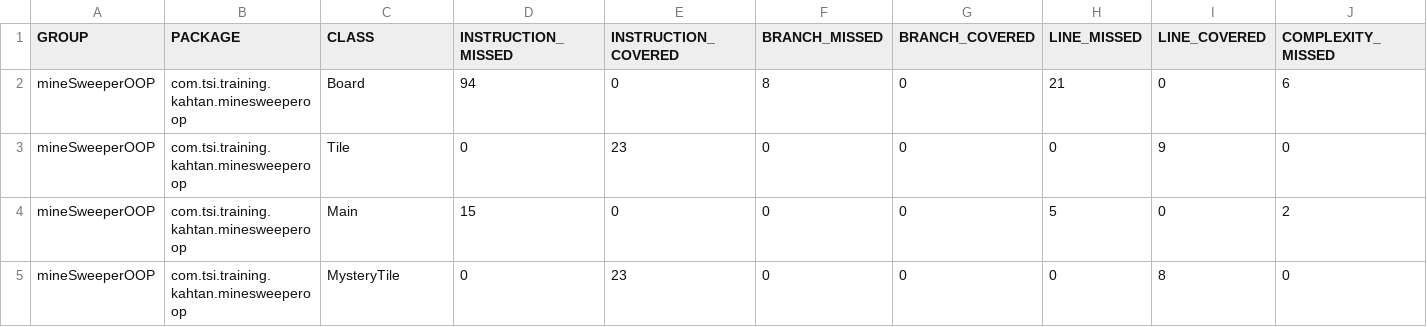
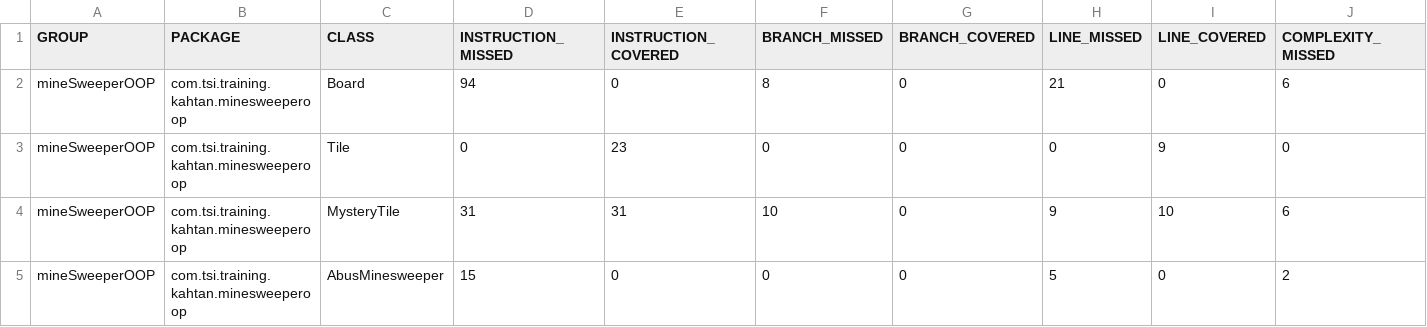
Before and after one commit to ABMKahtan/minesweeperOOP, a CSV file: target/site/jacoco/jacoco.csv, drawn as a sheet; only a part is shown; removed rows and columns are numbered as before the commit, all else as after; rows hold the shown columns only; the diff names each change by its address in the sheet, - before the commit and + after, or states it on an @@ line.

```diff
--- a/target/site/jacoco/jacoco.csv
+++ b/target/site/jacoco/jacoco.csv
+row 4: mineSweeperOOP | com.tsi.training.kahtan.minesweeperoop | MysteryTile | 31 | 31 | 10 | 0 | 9 | 10 | 6
-C5 (CLASS): Main
+C5 (CLASS): AbusMinesweeper
-row 5: mineSweeperOOP | com.tsi.training.kahtan.minesweeperoop | MysteryTile | 0 | 23 | 0 | 0 | 0 | 8 | 0
```
Also changed, not shown: 29 other files.
